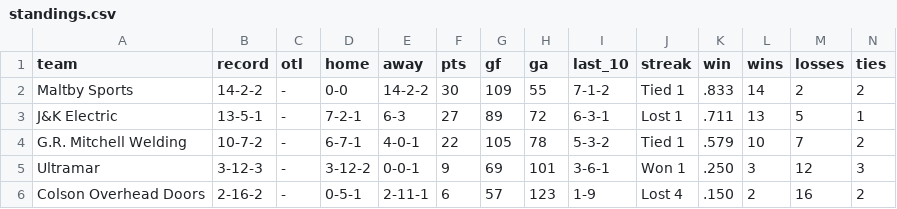
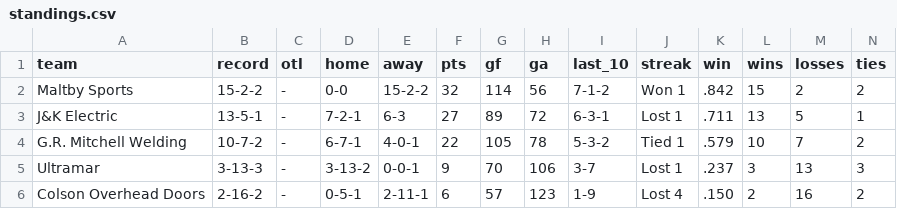
Before and after one commit to ThomasMcCrossin/aahlscraper, a CSV file: data/standings.csv, drawn as a sheet.

```diff
--- a/data/standings.csv
+++ b/data/standings.csv
@@ -1,6 +1,6 @@
 team,record,otl,home,away,pts,gf,ga,last_10,streak,win,wins,losses,ties
-Maltby Sports,14-2-2,-,0-0,14-2-2,30,109,55,7-1-2,Tied 1,.833,14,2,2
+Maltby Sports,15-2-2,-,0-0,15-2-2,32,114,56,7-1-2,Won 1,.842,15,2,2
 J&K Electric,13-5-1,-,7-2-1,6-3,27,89,72,6-3-1,Lost 1,.711,13,5,1
 G.R. Mitchell Welding,10-7-2,-,6-7-1,4-0-1,22,105,78,5-3-2,Tied 1,.579,10,7,2
-Ultramar,3-12-3,-,3-12-2,0-0-1,9,69,101,3-6-1,Won 1,.250,3,12,3
+Ultramar,3-13-3,-,3-13-2,0-0-1,9,70,106,3-7,Lost 1,.237,3,13,3
 Colson Overhead Doors,2-16-2,-,0-5-1,2-11-1,6,57,123,1-9,Lost 4,.150,2,16,2
```
Also changed, not shown: data/player_stats.csv, 7 other files.
